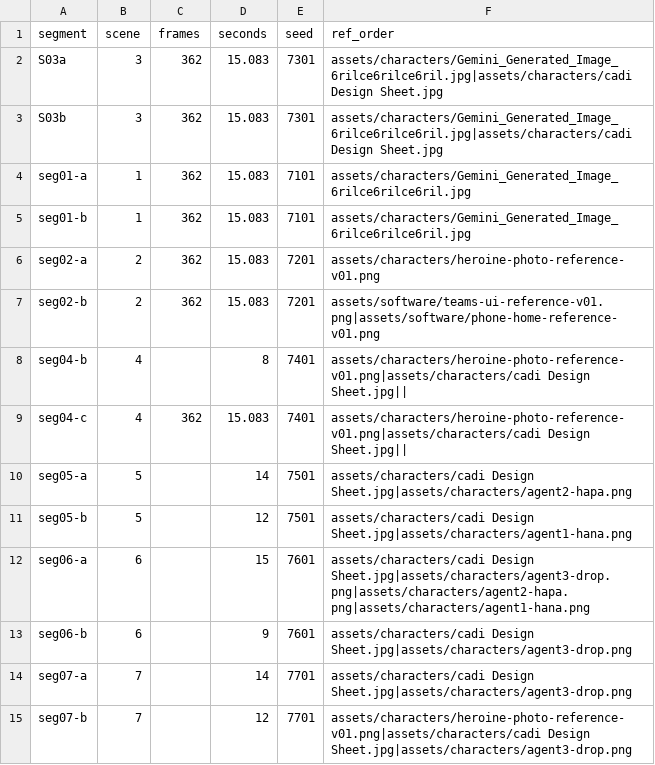
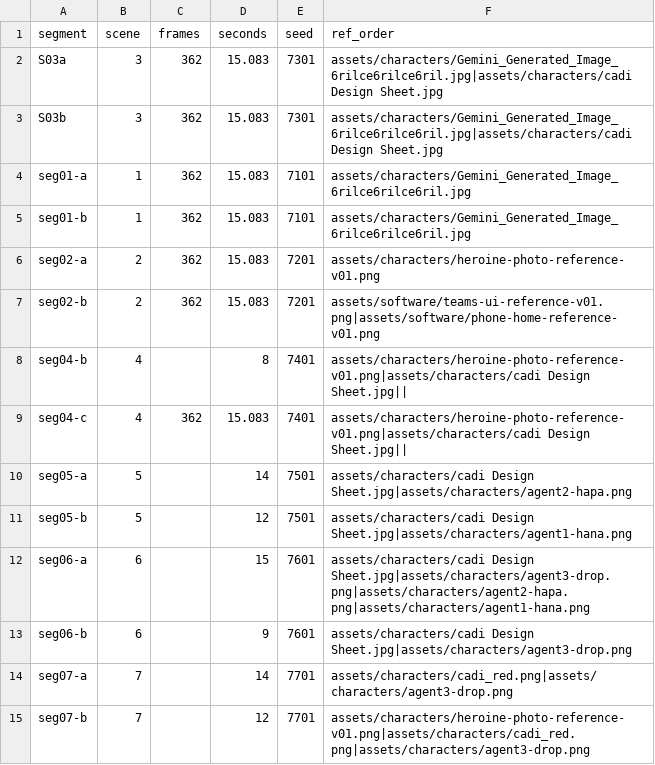
Before and after one commit to ericyin322/Cadi-Launch-Film, a CSV file: manifest.csv, drawn as a sheet.

```diff
--- a/manifest.csv
+++ b/manifest.csv
@@ -13,3 +13,3 @@ seg06-a,6,,15,7601,"assets/characters/cadi Design Sheet.jpg|assets/characters/ag
 seg06-b,6,,9,7601,"assets/characters/cadi Design Sheet.jpg|assets/characters/agent3-drop.png"
-seg07-a,7,,14,7701,assets/characters/cadi Design Sheet.jpg|assets/characters/agent3-drop.png
-seg07-b,7,,12,7701,assets/characters/heroine-photo-reference-v01.png|assets/characters/cadi Design Sheet.jpg|assets/characters/agent3-drop.png
+seg07-a,7,,14,7701,assets/characters/cadi_red.png|assets/characters/agent3-drop.png
+seg07-b,7,,12,7701,assets/characters/heroine-photo-reference-v01.png|assets/characters/cadi_red.png|assets/characters/agent3-drop.png
```
Also changed, not shown: 11 other files.
